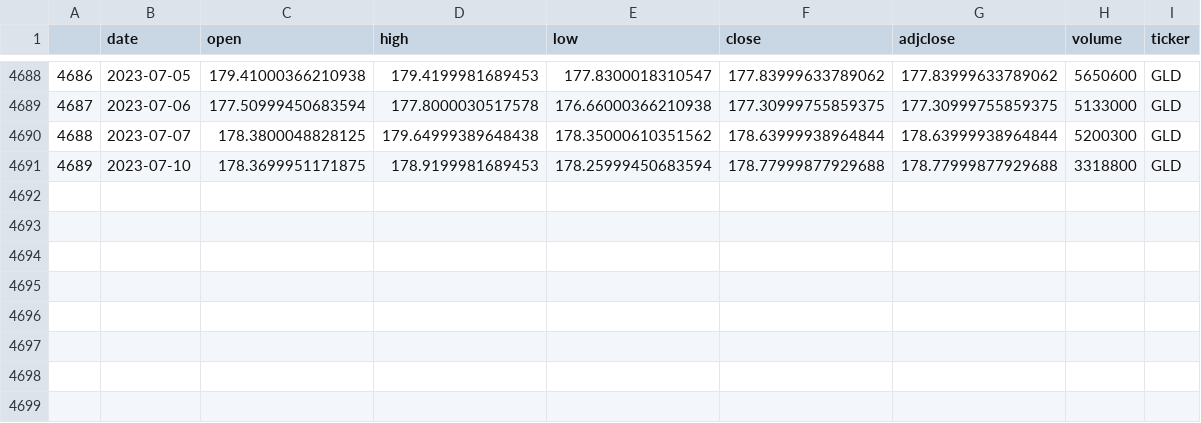
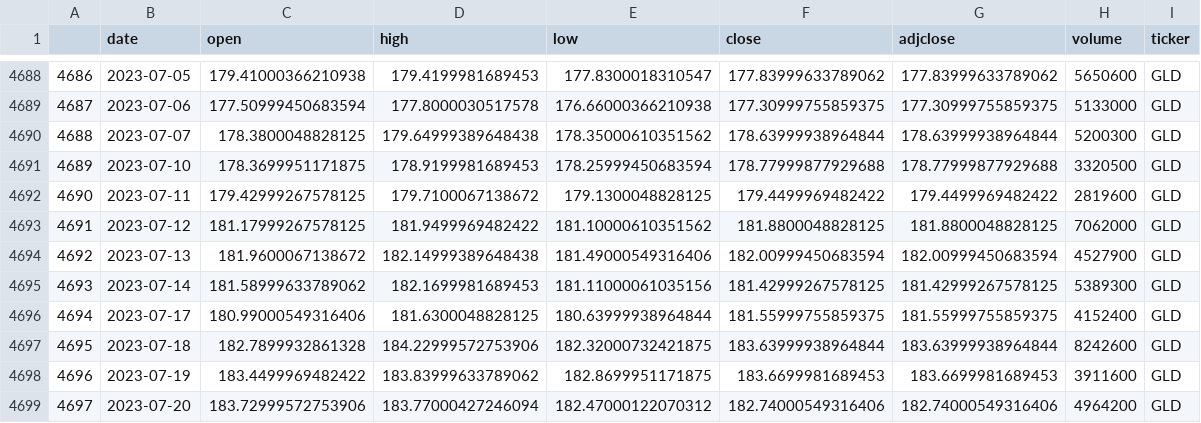
Before and after one commit to ag3nt3154/Quantitative_Finance_Modelling, a CSV file: datasets/stock_price_series/GLD.csv, drawn as a sheet; only a part is shown, gaps mark what is left out.

```diff
--- a/datasets/stock_price_series/GLD.csv
+++ b/datasets/stock_price_series/GLD.csv
@@ -4690,2 +4690,10 @@
 4688,2023-07-07,178.3800048828125,179.64999389648438,178.35000610351562,178.63999938964844,178.63999938964844,5200300,GLD
-4689,2023-07-10,178.3699951171875,178.9199981689453,178.25999450683594,178.77999877929688,178.77999877929688,3318800,GLD
+4689,2023-07-10,178.3699951171875,178.9199981689453,178.25999450683594,178.77999877929688,178.77999877929688,3320500,GLD
+4690,2023-07-11,179.42999267578125,179.7100067138672,179.1300048828125,179.4499969482422,179.4499969482422,2819600,GLD
+4691,2023-07-12,181.17999267578125,181.9499969482422,181.10000610351562,181.8800048828125,181.8800048828125,7062000,GLD
+4692,2023-07-13,181.9600067138672,182.14999389648438,181.49000549316406,182.00999450683594,182.00999450683594,4527900,GLD
+4693,2023-07-14,181.58999633789062,182.1699981689453,181.11000061035156,181.42999267578125,181.42999267578125,5389300,GLD
+4694,2023-07-17,180.99000549316406,181.6300048828125,180.63999938964844,181.55999755859375,181.55999755859375,4152400,GLD
+4695,2023-07-18,182.7899932861328,184.22999572753906,182.32000732421875,183.63999938964844,183.63999938964844,8242600,GLD
+4696,2023-07-19,183.4499969482422,183.83999633789062,182.8699951171875,183.6699981689453,183.6699981689453,3911600,GLD
+4697,2023-07-20,183.72999572753906,183.77000427246094,182.47000122070312,182.74000549316406,182.74000549316406,4964200,GLD
```
Also changed, not shown: datasets/stock_price_series/BITO.csv, datasets/stock_price_series/DBB.csv, 11 other files.
